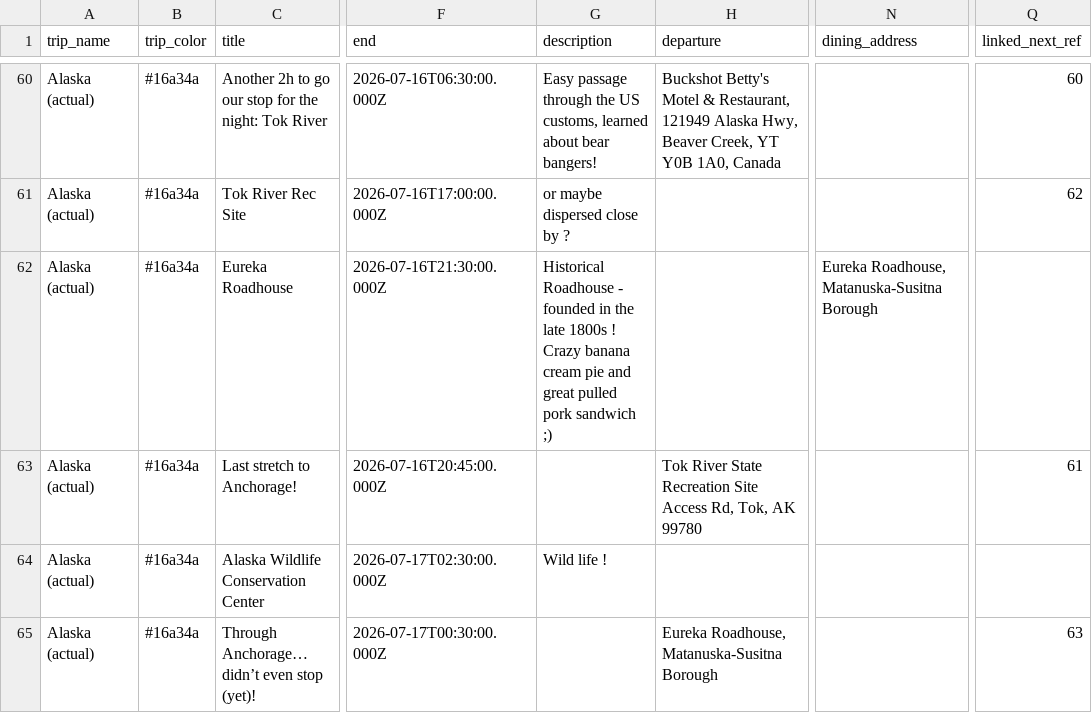
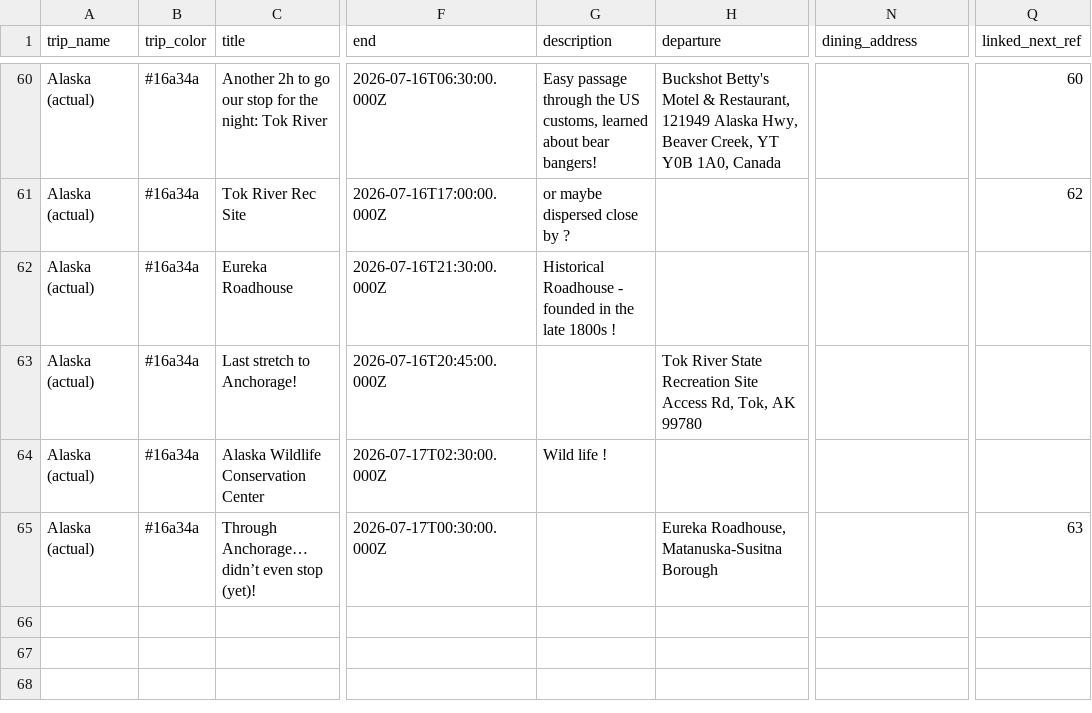
Before and after one commit to aponsin/roadtrip-planner, a CSV file: data/Alaska_actual.csv, drawn as a sheet; only a part is shown, gaps mark what is left out; ↵ is a line break in a cell; the diff names each change by its address in the sheet, - before the commit and + after, or states it on an @@ line.

Commit message:
Update trip: Alaska (actual) [Alex Work Safari Local]

```diff
--- a/data/Alaska_actual.csv
+++ b/data/Alaska_actual.csv
-G62 (description): …1800s ! ↵ Crazy banana cream pie and great pulled pork sandwich ;)
+G62 (description): …1800s !
-N62 (dining_address): Eureka Roadhouse, Matanuska-Susitna Borough
+N62 (dining_address): (empty)
-Q63 (linked_next_ref): 61
+Q63 (linked_next_ref): (empty)
```
